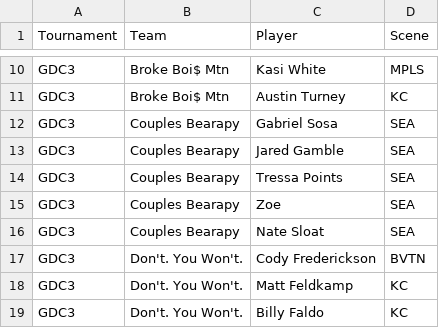
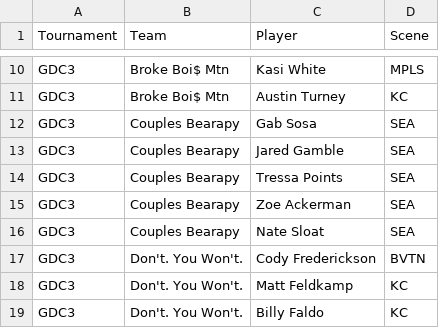
Before and after one commit to dshupp/KQTrueSkill, a CSV file: KQTrueSkill/datasets/2018 KQ - GDC3 Players.csv, drawn as a sheet; only a part is shown, gaps mark what is left out; the diff names each change by its address in the sheet, - before the commit and + after, or states it on an @@ line.

```diff
--- a/KQTrueSkill/datasets/2018 KQ - GDC3 Players.csv
+++ b/KQTrueSkill/datasets/2018 KQ - GDC3 Players.csv
-C12 (Player): Gabriel Sosa
+C12 (Player): Gab Sosa
-C15 (Player): Zoe
+C15 (Player): Zoe Ackerman
```
Also changed, not shown: KQTrueSkill/2019PlayerSkill.old.csv, KQTrueSkill/datasets/2019 KQ - 2019 Players.csv, 7 other files.
